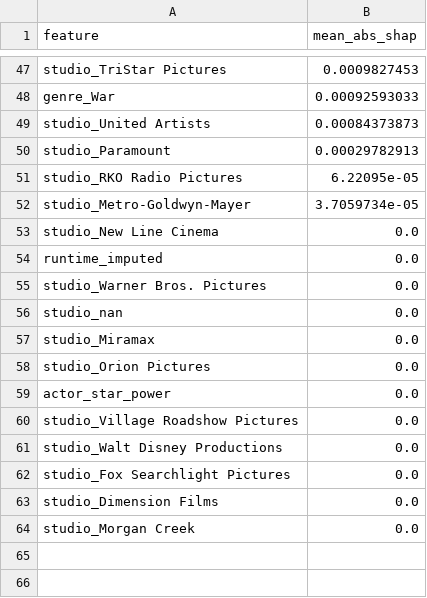
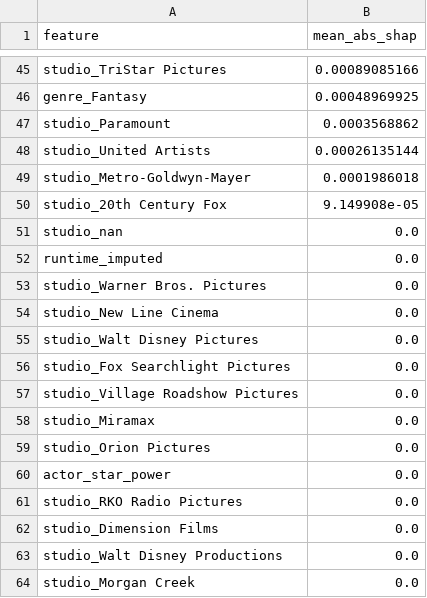
Before and after one commit to vishalm-11/Kleos, a CSV file: reports/shap_importance_cls.csv, drawn as a sheet; only a part is shown, gaps mark what is left out; removed rows and columns are numbered as before the commit, all else as after; the diff covers the shown part only; the diff names each change by its address in the sheet, - before the commit and + after, or states it on an @@ line.

```diff
--- a/reports/shap_importance_cls.csv
+++ b/reports/shap_importance_cls.csv
-B45 (mean_abs_shap): 0.0009827453
+B45 (mean_abs_shap): 0.00089085166
-row 48: genre_War | 0.00092593033
-row 49: studio_United Artists | 0.00084373873
+row 46: genre_Fantasy | 0.00048969925
-B47 (mean_abs_shap): 0.00029782913
+B47 (mean_abs_shap): 0.0003568862
-row 51: studio_RKO Radio Pictures | 6.22095e-05
+row 48: studio_United Artists | 0.00026135144
-B49 (mean_abs_shap): 3.7059734e-05
+B49 (mean_abs_shap): 0.0001986018
+row 50: studio_20th Century Fox | 9.149908e-05
+row 51: studio_nan | 0.0
@@ row 53 moved to row 54: studio_New Line Cinema @@
-A55 (feature): studio_nan
+A55 (feature): studio_Walt Disney Pictures
@@ row 62 moved to row 56: studio_Fox Searchlight Pictures @@
+row 57: studio_Village Roadshow Pictures | 0.0
-A61 (feature): studio_Village Roadshow Pictures
+A61 (feature): studio_RKO Radio Pictures
@@ row 63 moved to row 62: studio_Dimension Films @@
```
Also changed, not shown: 22 added rows, 24 removed rows and 21 edited cells elsewhere in this file, reports/shap_importance_reg.csv, 14 other files.
